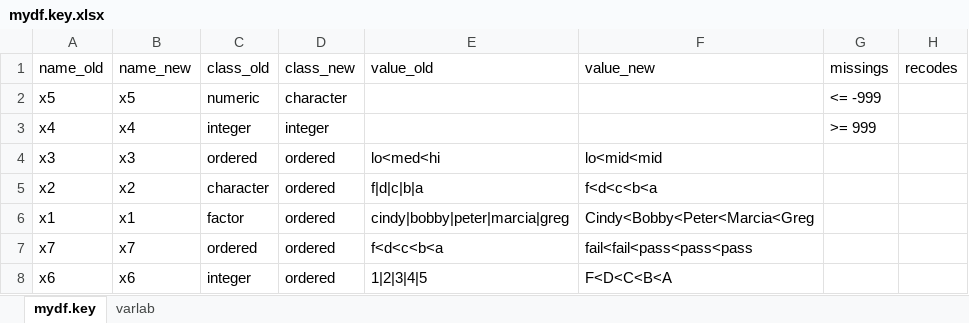
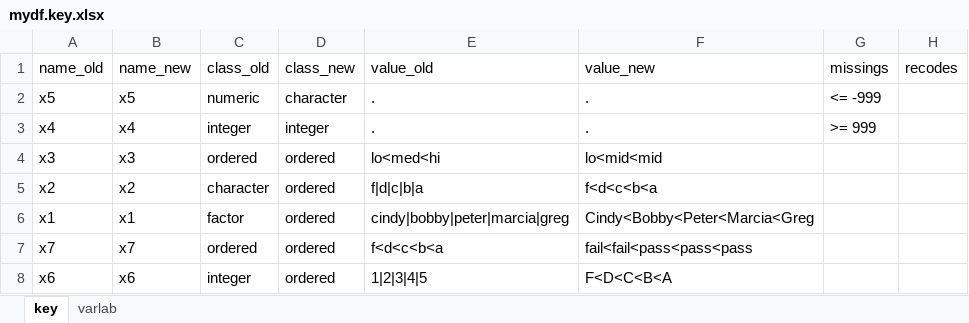
Before and after one commit to pauljohn32/kutils, an Excel workbook: package/kutils/inst/extdata/mydf.key.xlsx, sheet key, drawn as a sheet; values as stored, in another font and other column widths than the file's, no borders; table styles not drawn; the diff names each change by its address in the sheet, - before the commit and + after, or states it on an @@ line.

Commit message:
New excel xlsx that has sheets named. This is a Workbook file

```diff
--- a/package/kutils/inst/extdata/mydf.key.xlsx (sheet key)
+++ b/package/kutils/inst/extdata/mydf.key.xlsx (sheet key)
-sheet tab: mydf.key
+sheet tab: key
-E2:E3 (value_old): (empty)
+E2:E3 (value_old): .
-F2:F3 (value_new): (empty)
+F2:F3 (value_new): .
```
Also changed, not shown: sheet varlab.
